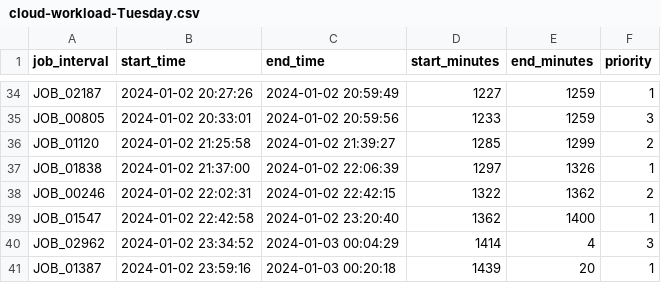
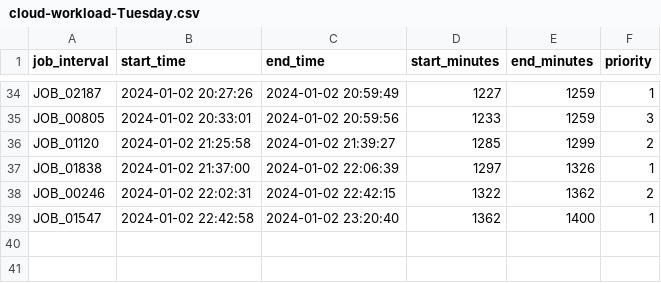
Before and after one commit to chrismckie/CSCI-274-Project, a CSV file: data/processed-datasets/cloud-workload-job-traces/cloud-workload-Tuesday.csv, drawn as a sheet; only a part is shown, gaps mark what is left out.

```diff
--- a/data/processed-datasets/cloud-workload-job-traces/cloud-workload-Tuesday.csv
+++ b/data/processed-datasets/cloud-workload-job-traces/cloud-workload-Tuesday.csv
@@ -39,3 +39 @@ JOB_00246,2024-01-02 22:02:31,2024-01-02 22:42:15,1322,1362,2
 JOB_01547,2024-01-02 22:42:58,2024-01-02 23:20:40,1362,1400,1
-JOB_02962,2024-01-02 23:34:52,2024-01-03 00:04:29,1414,4,3
-JOB_01387,2024-01-02 23:59:16,2024-01-03 00:20:18,1439,20,1
```
Also changed, not shown: data/processed-datasets/medical-appointment-scheduling-system/medical-appointments-Friday.csv, data/processed-datasets/medical-appointment-scheduling-system/medical-appointments-Monday.csv, 54 other files.
